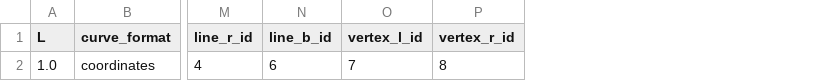
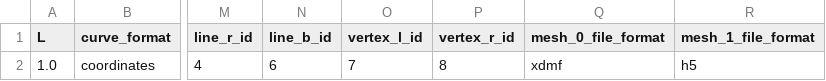
Before and after one commit to Michele-s-team/finite_elements, a CSV file: generate_mesh/2d/square_no_circle/line/mesh_parameters.csv, drawn as a sheet; only a part is shown, gaps mark what is left out; the diff names each change by its address in the sheet, - before the commit and + after, or states it on an @@ line.

Commit message:
Update mesh_parameters.csv

```diff
--- a/generate_mesh/2d/square_no_circle/line/mesh_parameters.csv
+++ b/generate_mesh/2d/square_no_circle/line/mesh_parameters.csv
+column Q (mesh_0_file_format), row 2: xdmf
+column R (mesh_1_file_format), row 2: h5
```
